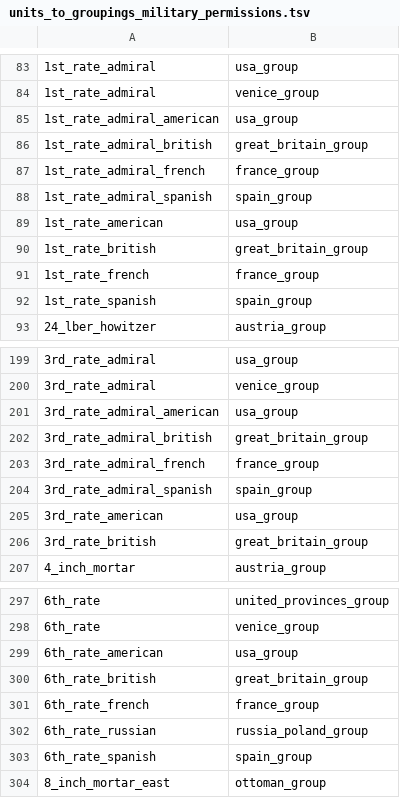
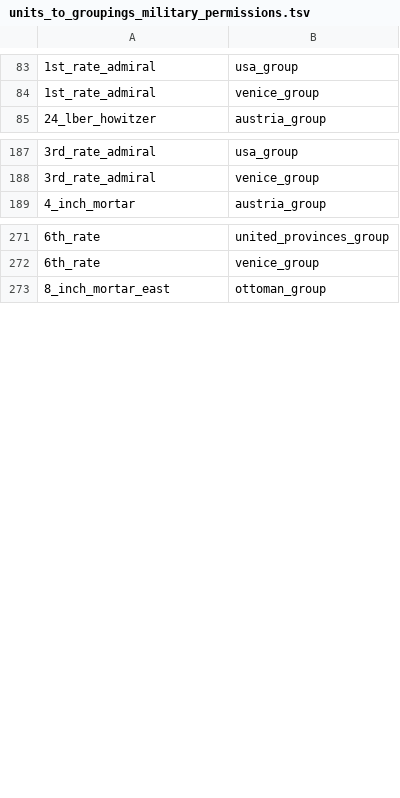
Before and after one commit to ilia-sharafutdinov/fellahin, a TSV file: pack/db/units_to_groupings_military_permissions_tables/units_to_groupings_military_permissions.tsv, drawn as a sheet; only a part is shown, gaps mark what is left out; the diff covers the shown part only; the diff names each change by its address in the sheet, - before the commit and + after, or states it on an @@ line.

```diff
--- a/pack/db/units_to_groupings_military_permissions_tables/units_to_groupings_military_permissions.tsv
+++ b/pack/db/units_to_groupings_military_permissions_tables/units_to_groupings_military_permissions.tsv
-row 85: 1st_rate_admiral_american | usa_group
-row 86: 1st_rate_admiral_british | great_britain_group
-row 87: 1st_rate_admiral_french | france_group
-row 88: 1st_rate_admiral_spanish | spain_group
-row 89: 1st_rate_american | usa_group
-row 90: 1st_rate_british | great_britain_group
-row 91: 1st_rate_french | france_group
-row 92: 1st_rate_spanish | spain_group
-row 201: 3rd_rate_admiral_american | usa_group
-row 202: 3rd_rate_admiral_british | great_britain_group
-row 203: 3rd_rate_admiral_french | france_group
-row 204: 3rd_rate_admiral_spanish | spain_group
-row 205: 3rd_rate_american | usa_group
-row 206: 3rd_rate_british | great_britain_group
-row 299: 6th_rate_american | usa_group
-row 300: 6th_rate_british | great_britain_group
-row 301: 6th_rate_french | france_group
-row 302: 6th_rate_russian | russia_poland_group
-row 303: 6th_rate_spanish | spain_group
```
Also changed, not shown: 41 removed rows and 1 edited cell elsewhere in this file, pack/db/units_to_exclusive_faction_permissions_tables/units_to_exclusive_faction_permissions.tsv.
